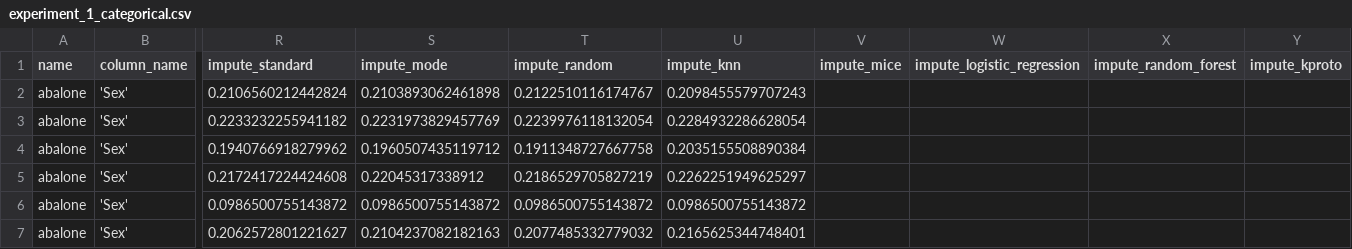
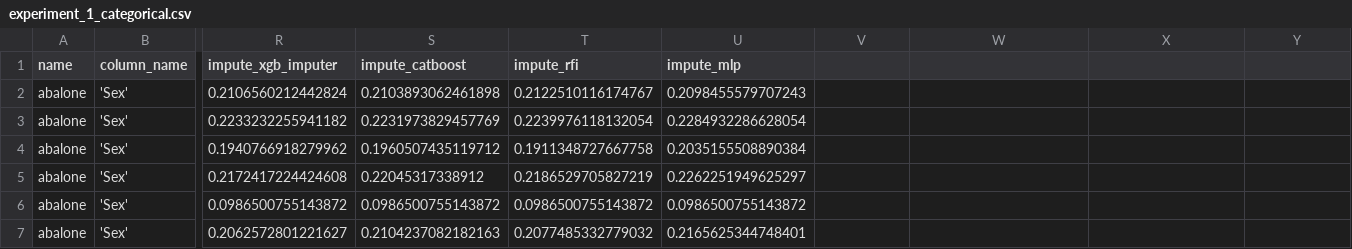
Before and after one commit to Simon3Ragusa/CompletenessClassifierCode, a CSV file: tmp/final/experiment_1_categorical.csv, drawn as a sheet; only a part is shown, gaps mark what is left out; the diff names each change by its address in the sheet, - before the commit and + after, or states it on an @@ line.

```diff
--- a/tmp/final/experiment_1_categorical.csv
+++ b/tmp/final/experiment_1_categorical.csv
-R1: impute_standard
+R1: impute_xgb_imputer
-S1: impute_mode
+S1: impute_catboost
-T1: impute_random
+T1: impute_rfi
-U1: impute_knn
+U1: impute_mlp
-V1: impute_mice
+V1: (empty)
-W1: impute_logistic_regression
+W1: (empty)
-X1: impute_random_forest
+X1: (empty)
-Y1: impute_kproto
+Y1: (empty)
```
Also changed, not shown: tmp/final/experiment_2_categorical.csv, tmp/final/experiment_3_categorical.csv, 29 other files.
